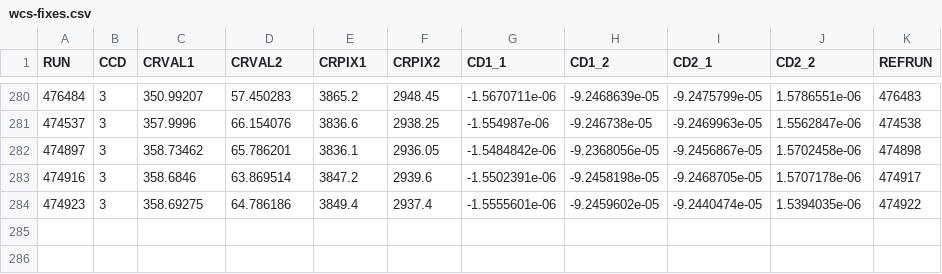
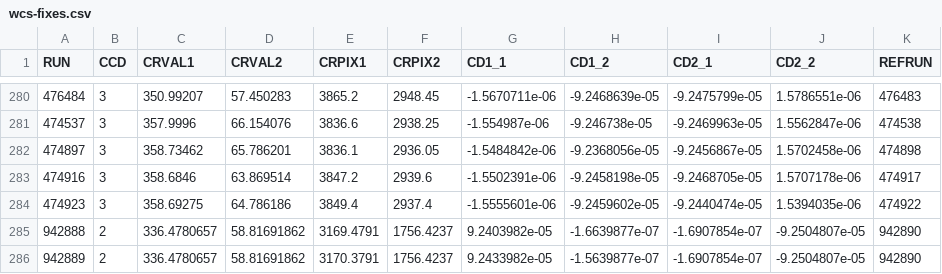
Before and after one commit to barentsen/iphas-dr2, a CSV file: dr2/wcs-tuning/wcs-fixes.csv, drawn as a sheet; only a part is shown, gaps mark what is left out; the diff names each change by its address in the sheet, - before the commit and + after, or states it on an @@ line.

```diff
--- a/dr2/wcs-tuning/wcs-fixes.csv
+++ b/dr2/wcs-tuning/wcs-fixes.csv
+row 285: 942888 | 2 | 336.4780657 | 58.81691862 | 3169.4791 | 1756.4237 | 9.2403982e-05 | -1.6639877e-07 | -1.6907854e-07 | -9.2504807e-05 | 942890
+row 286: 942889 | 2 | 336.4780657 | 58.81691862 | 3170.3791 | 1756.4237 | 9.2433982e-05 | -1.5639877e-07 | -1.6907854e-07 | -9.2504807e-05 | 942890
```
Also changed, not shown: 2 other files.
